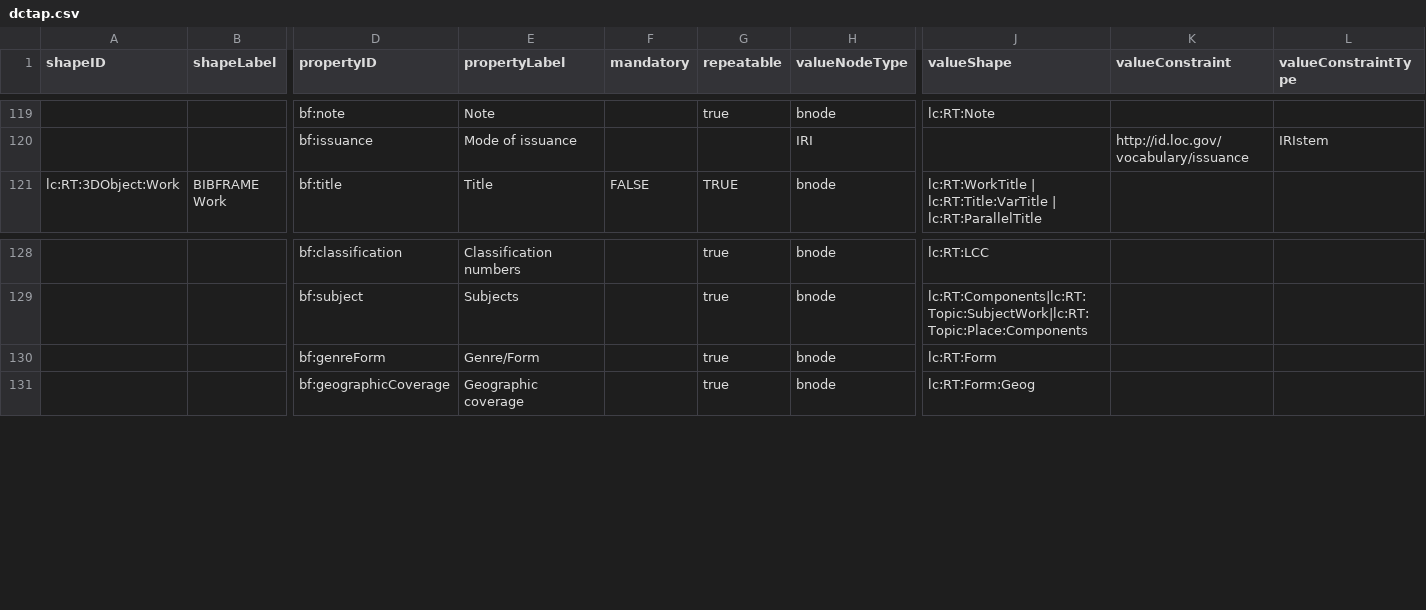
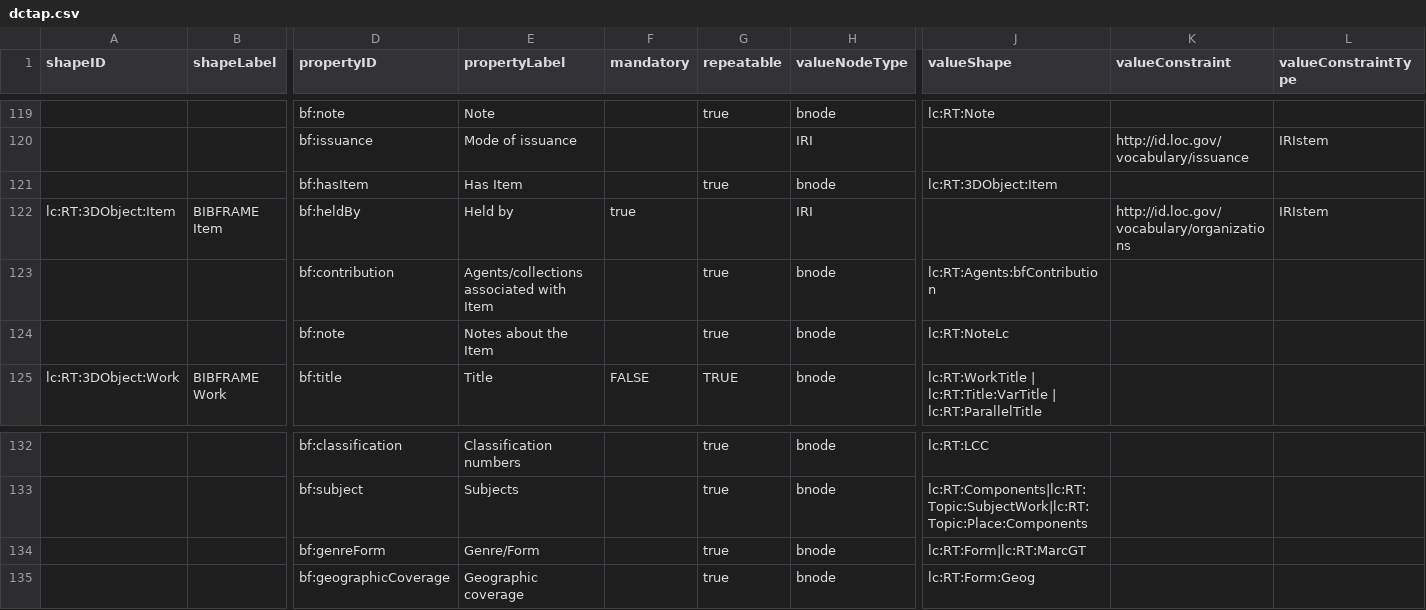
Before and after one commit to lcnetdev/marva-profiles, a CSV file: marva-stage/dctap.csv, drawn as a sheet; only a part is shown, gaps mark what is left out; addresses are those after the commit; rows hold the shown columns only; the diff names each change by its address in the sheet, - before the commit and + after, or states it on an @@ line.

Commit message:
Update MARVA profiles

```diff
--- a/marva-stage/dctap.csv
+++ b/marva-stage/dctap.csv
+row 121:  |  | bf:hasItem | Has Item |  | true | bnode | lc:RT:3DObject:Item
+row 122: lc:RT:3DObject:Item | BIBFRAME Item | bf:heldBy | Held by | true |  | IRI |  | http://id.loc.gov/vocabulary/organizations | IRIstem
+row 123:  |  | bf:contribution | Agents/collections associated with Item |  | true | bnode | lc:RT:Agents:bfContribution
+row 124:  |  | bf:note | Notes about the Item |  | true | bnode | lc:RT:NoteLc
-J134 (valueShape): lc:RT:Form
+J134 (valueShape): lc:RT:Form|lc:RT:MarcGT
```
Also changed, not shown: 2 other files.
